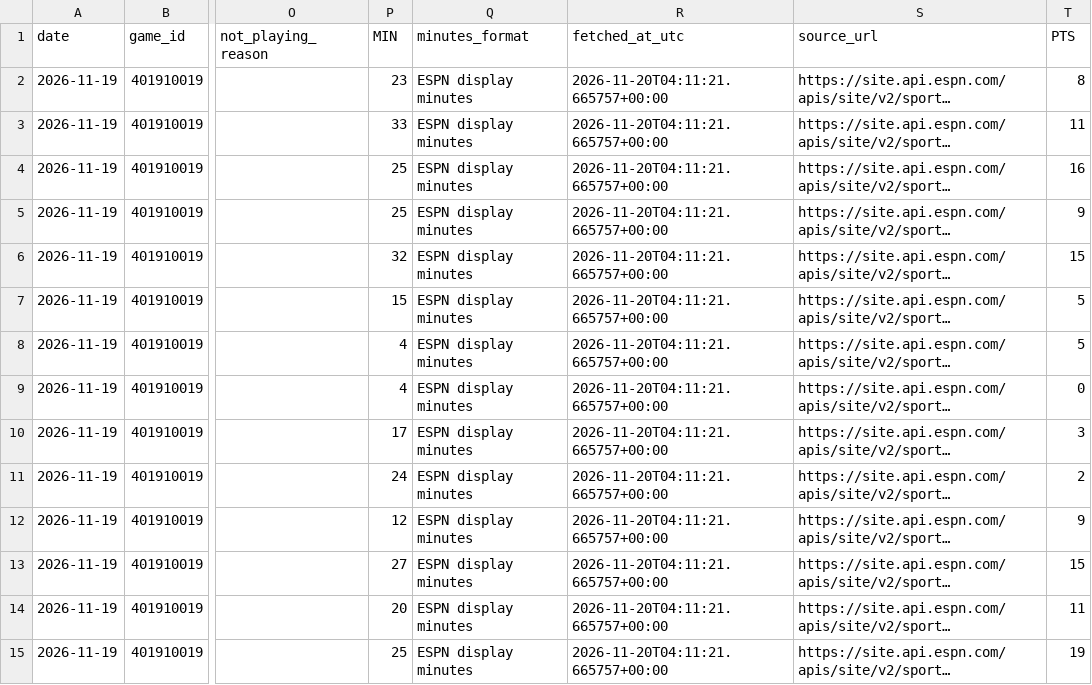
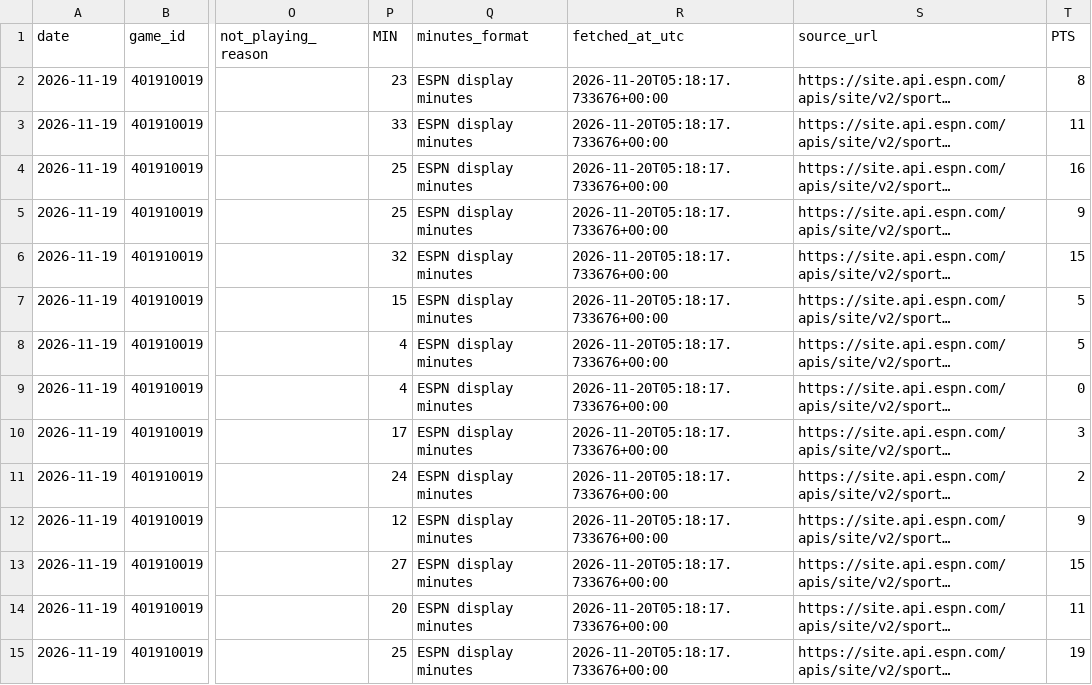
Before and after one commit to joelkline1-wq/NBA-boxscores, a CSV file: data/2026-11-19/players.csv, drawn as a sheet; only a part is shown, gaps mark what is left out; long unchanged cells end in …; the diff covers the shown part only; the diff names each change by its address in the sheet, - before the commit and + after, or states it on an @@ line.

```diff
--- a/data/2026-11-19/players.csv
+++ b/data/2026-11-19/players.csv
-R2:R15 (fetched_at_utc): 2026-11-20T04:11:21.665757+00:00
+R2:R15 (fetched_at_utc): 2026-11-20T05:18:17.733676+00:00
```
Also changed, not shown: 91 edited cells elsewhere in this file, 6 other files.
